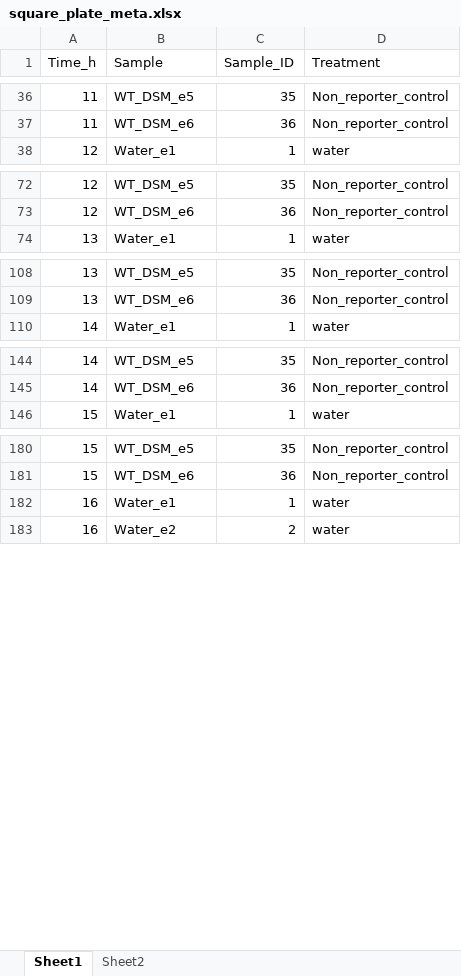
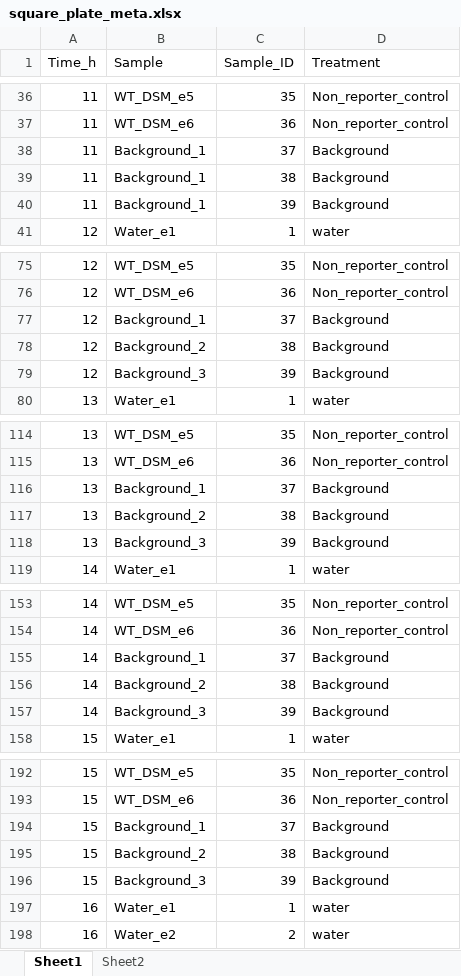
Before and after one commit to joyobrien20/danger.signal, an Excel workbook: 2.square_plate/Data/square_plate_meta.xlsx, sheet Sheet1, drawn as a sheet; only a part is shown, gaps mark what is left out; values as stored, in another font and other column widths than the file's, no borders; the diff covers the shown part only; the diff names each change by its address in the sheet, - before the commit and + after, or states it on an @@ line.

Commit message:
Updating repo with new square plate data (previous data was incorrect because there was an error in my ImageJ analysis), followed by analysis and flow cytometry onset analysis

```diff
--- a/2.square_plate/Data/square_plate_meta.xlsx (sheet Sheet1)
+++ b/2.square_plate/Data/square_plate_meta.xlsx (sheet Sheet1)
+row 38: 11 | Background_1 | 37 | Background
+row 39: 11 | Background_1 | 38 | Background
+row 40: 11 | Background_1 | 39 | Background
+row 77: 12 | Background_1 | 37 | Background
+row 78: 12 | Background_2 | 38 | Background
+row 79: 12 | Background_3 | 39 | Background
+row 116: 13 | Background_1 | 37 | Background
+row 117: 13 | Background_2 | 38 | Background
+row 118: 13 | Background_3 | 39 | Background
+row 155: 14 | Background_1 | 37 | Background
+row 156: 14 | Background_2 | 38 | Background
+row 157: 14 | Background_3 | 39 | Background
+row 194: 15 | Background_1 | 37 | Background
+row 195: 15 | Background_2 | 38 | Background
+row 196: 15 | Background_3 | 39 | Background
```
Also changed, not shown: 15 added rows elsewhere in this sheet, 15 other files.
